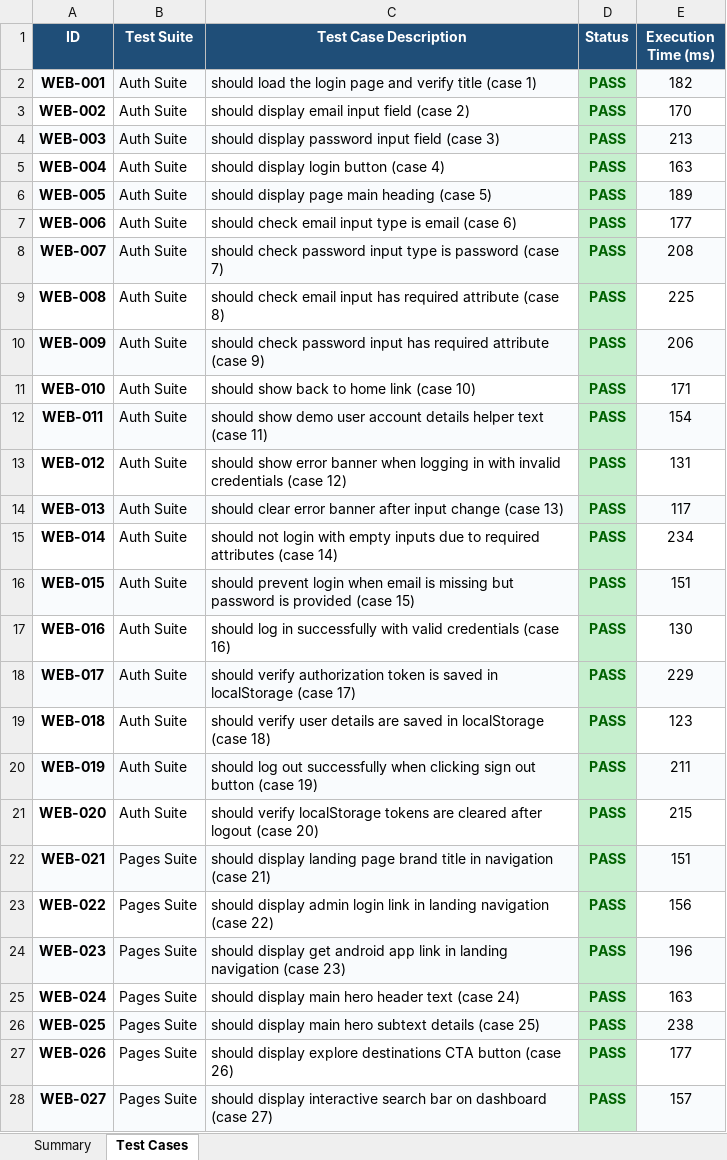
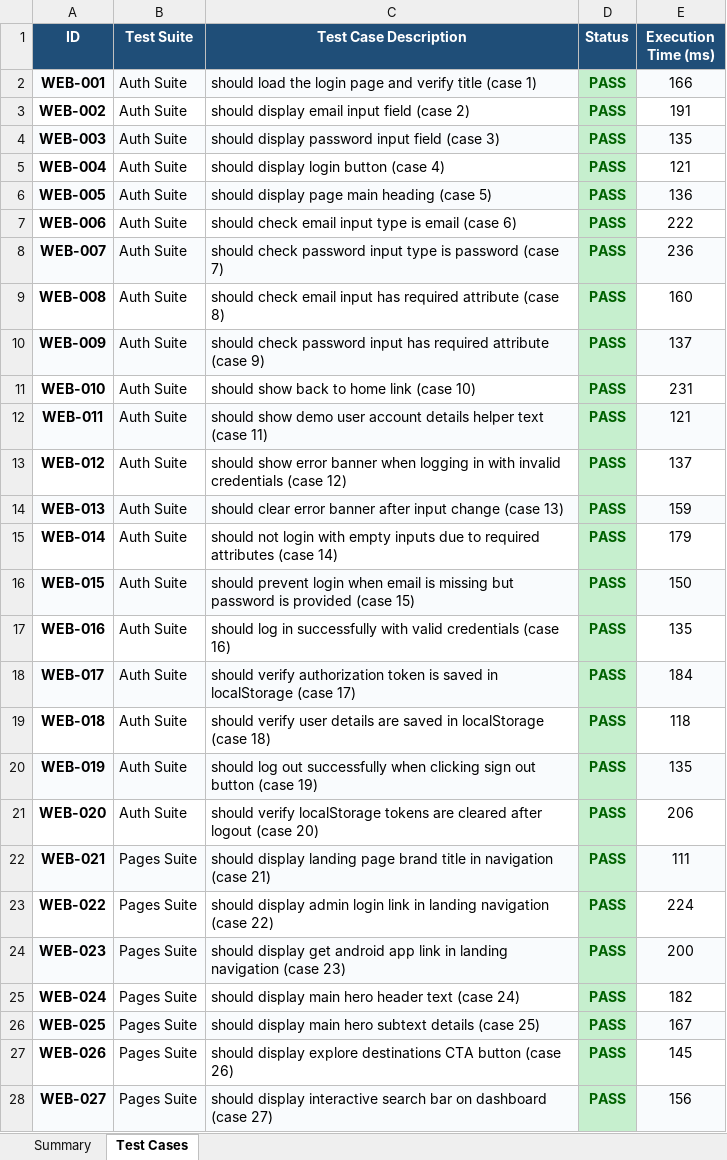
Before and after one commit to akhilnani1977-dev/PDD-project-, an Excel workbook: Master_E2E_800_Test_Report_Traverse.xlsx, sheet Test Cases, drawn as a sheet; only a part is shown; values as stored, in another font and other column widths than the file's, no borders; the diff covers the shown part only; the diff names each change by its address in the sheet, - before the commit and + after, or states it on an @@ line.

```diff
--- a/Master_E2E_800_Test_Report_Traverse.xlsx (sheet Test Cases)
+++ b/Master_E2E_800_Test_Report_Traverse.xlsx (sheet Test Cases)
-E2 (Execution Time (ms)): 182
+E2 (Execution Time (ms)): 166
-E3 (Execution Time (ms)): 170
+E3 (Execution Time (ms)): 191
-E4 (Execution Time (ms)): 213
+E4 (Execution Time (ms)): 135
-E5 (Execution Time (ms)): 163
+E5 (Execution Time (ms)): 121
-E6 (Execution Time (ms)): 189
+E6 (Execution Time (ms)): 136
-E7 (Execution Time (ms)): 177
+E7 (Execution Time (ms)): 222
-E8 (Execution Time (ms)): 208
+E8 (Execution Time (ms)): 236
-E9 (Execution Time (ms)): 225
+E9 (Execution Time (ms)): 160
-E10 (Execution Time (ms)): 206
+E10 (Execution Time (ms)): 137
-E11 (Execution Time (ms)): 171
+E11 (Execution Time (ms)): 231
-E12 (Execution Time (ms)): 154
+E12 (Execution Time (ms)): 121
-E13 (Execution Time (ms)): 131
+E13 (Execution Time (ms)): 137
-E14 (Execution Time (ms)): 117
+E14 (Execution Time (ms)): 159
-E15 (Execution Time (ms)): 234
+E15 (Execution Time (ms)): 179
-E16 (Execution Time (ms)): 151
+E16 (Execution Time (ms)): 150
-E17 (Execution Time (ms)): 130
+E17 (Execution Time (ms)): 135
-E18 (Execution Time (ms)): 229
+E18 (Execution Time (ms)): 184
-E19 (Execution Time (ms)): 123
+E19 (Execution Time (ms)): 118
-E20 (Execution Time (ms)): 211
+E20 (Execution Time (ms)): 135
-E21 (Execution Time (ms)): 215
+E21 (Execution Time (ms)): 206
-E22 (Execution Time (ms)): 151
+E22 (Execution Time (ms)): 111
-E23 (Execution Time (ms)): 156
+E23 (Execution Time (ms)): 224
-E24 (Execution Time (ms)): 196
+E24 (Execution Time (ms)): 200
-E25 (Execution Time (ms)): 163
+E25 (Execution Time (ms)): 182
-E26 (Execution Time (ms)): 238
+E26 (Execution Time (ms)): 167
-E27 (Execution Time (ms)): 177
+E27 (Execution Time (ms)): 145
-E28 (Execution Time (ms)): 157
+E28 (Execution Time (ms)): 156
```
Also changed, not shown: 769 edited cells elsewhere in this sheet, sheet Summary, Appium_E2E_Test_Report_Traverse.xlsx, Full_E2E_Test_Report_Traverse.xlsx, 1 other file.
